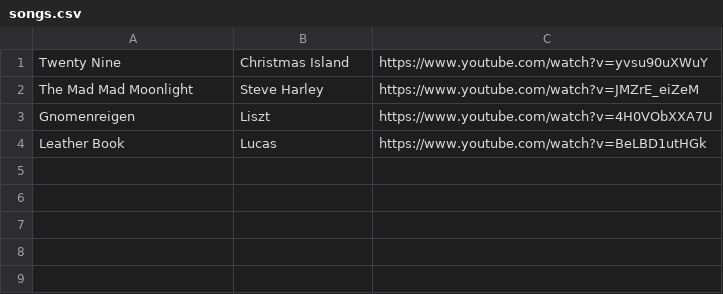
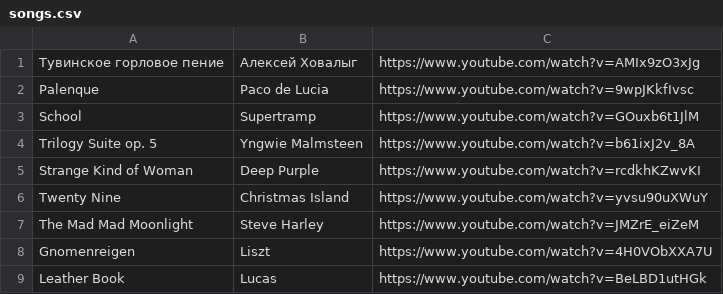
Before and after one commit to fxcqz/my_website, a CSV file: content/songs.csv, drawn as a sheet.

Commit message:
some updates to songs, links and birds

```diff
--- a/content/songs.csv
+++ b/content/songs.csv
@@ -1 +1,6 @@
+"Тувинское горловое пение","Алексей Ховалыг","https://www.youtube.com/watch?v=AMIx9zO3xJg"
+"Palenque","Paco de Lucia","https://www.youtube.com/watch?v=9wpJKkfIvsc"
+"School","Supertramp","https://www.youtube.com/watch?v=GOuxb6t1JlM"
+"Trilogy Suite op. 5","Yngwie Malmsteen","https://www.youtube.com/watch?v=b61ixJ2v_8A"
+"Strange Kind of Woman","Deep Purple","https://www.youtube.com/watch?v=rcdkhKZwvKI"
 "Twenty Nine","Christmas Island","https://www.youtube.com/watch?v=yvsu90uXWuY"
```
Also changed, not shown: content/links.csv, 2 other files.
